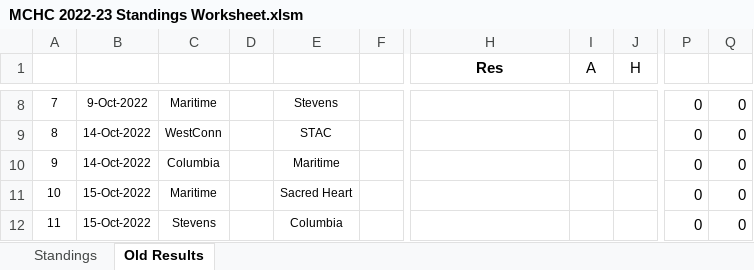
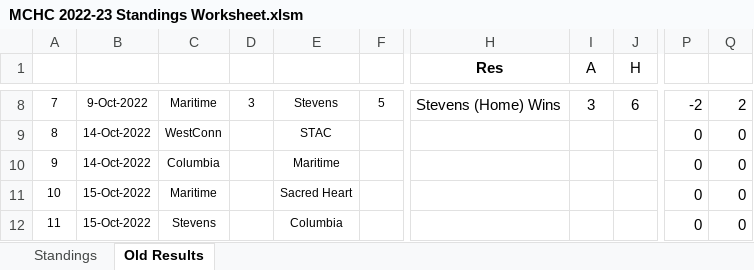
Before and after one commit to michael-m-casserly/methockey, an Excel workbook: DataFiles/MCHC 2022-23 Standings Worksheet.xlsm, sheet Old Results, drawn as a sheet; only a part is shown, gaps mark what is left out; values as stored, in another font and other column widths than the file's, no borders; the diff covers the shown part only; the diff names each change by its address in the sheet, - before the commit and + after, or states it on an @@ line.

Commit message:
MCHC Week 2 Results

```diff
--- a/DataFiles/MCHC 2022-23 Standings Worksheet.xlsm (sheet Old Results)
+++ b/DataFiles/MCHC 2022-23 Standings Worksheet.xlsm (sheet Old Results)
-D8: (empty)
+D8: 3
-F8: (empty)
+F8: 5
-H8 (Res): (empty)
+H8 (Res): Stevens (Home) Wins
-I8 (A): (empty)
+I8 (A): 3
-J8 (H): (empty)
+J8 (H): 6
-P8: 0
+P8: -2
-Q8: 0
+Q8: 2
```
Also changed, not shown: 1 added row, 1 removed row and 28 edited cells elsewhere in this sheet, sheet Standings, 3 other files.
